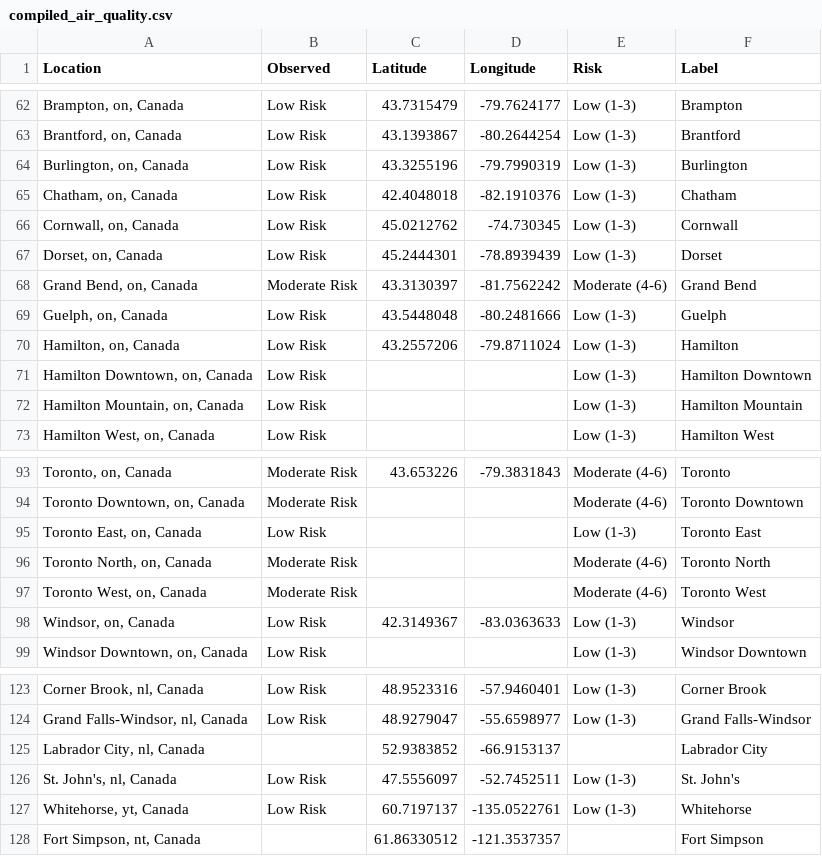
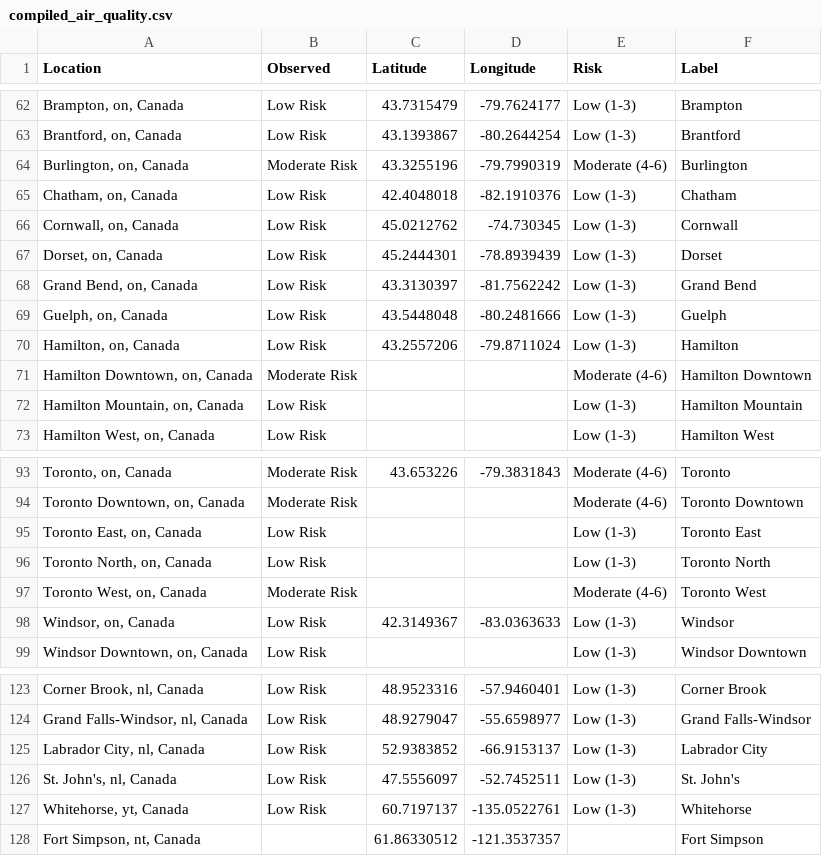
Before and after one commit to jagius/cda-air-quality-compiler, a CSV file: docs/compiled_air_quality.csv, drawn as a sheet; only a part is shown, gaps mark what is left out.

```diff
--- a/docs/compiled_air_quality.csv
+++ b/docs/compiled_air_quality.csv
@@ -63,3 +63,3 @@ Location,Observed,Latitude,Longitude,Risk,Label
 "Brantford, on, Canada",Low Risk,43.1393867,-80.2644254,Low (1-3),Brantford
-"Burlington, on, Canada",Low Risk,43.3255196,-79.7990319,Low (1-3),Burlington
+"Burlington, on, Canada",Moderate Risk,43.3255196,-79.7990319,Moderate (4-6),Burlington
 "Chatham, on, Canada",Low Risk,42.4048018,-82.1910376,Low (1-3),Chatham
@@ -67,6 +67,6 @@ Location,Observed,Latitude,Longitude,Risk,Label
 "Dorset, on, Canada",Low Risk,45.2444301,-78.8939439,Low (1-3),Dorset
-"Grand Bend, on, Canada",Moderate Risk,43.3130397,-81.7562242,Moderate (4-6),Grand Bend
+"Grand Bend, on, Canada",Low Risk,43.3130397,-81.7562242,Low (1-3),Grand Bend
 "Guelph, on, Canada",Low Risk,43.5448048,-80.2481666,Low (1-3),Guelph
 "Hamilton, on, Canada",Low Risk,43.2557206,-79.8711024,Low (1-3),Hamilton
-"Hamilton Downtown, on, Canada",Low Risk,,,Low (1-3),Hamilton Downtown
+"Hamilton Downtown, on, Canada",Moderate Risk,,,Moderate (4-6),Hamilton Downtown
 "Hamilton Mountain, on, Canada",Low Risk,,,Low (1-3),Hamilton Mountain
@@ -95,3 +95,3 @@ Location,Observed,Latitude,Longitude,Risk,Label
 "Toronto East, on, Canada",Low Risk,,,Low (1-3),Toronto East
-"Toronto North, on, Canada",Moderate Risk,,,Moderate (4-6),Toronto North
+"Toronto North, on, Canada",Low Risk,,,Low (1-3),Toronto North
 "Toronto West, on, Canada",Moderate Risk,,,Moderate (4-6),Toronto West
@@ -124,3 +124,3 @@ Location,Observed,Latitude,Longitude,Risk,Label
 "Grand Falls-Windsor, nl, Canada",Low Risk,48.9279047,-55.6598977,Low (1-3),Grand Falls-Windsor
-"Labrador City, nl, Canada",,52.9383852,-66.9153137,,Labrador City
+"Labrador City, nl, Canada",Low Risk,52.9383852,-66.9153137,Low (1-3),Labrador City
 "St. John's, nl, Canada",Low Risk,47.5556097,-52.7452511,Low (1-3),St. John's
```
Also changed, not shown: docs/active_fires.csv, docs/active_fires_ab.csv, 7 other files.
